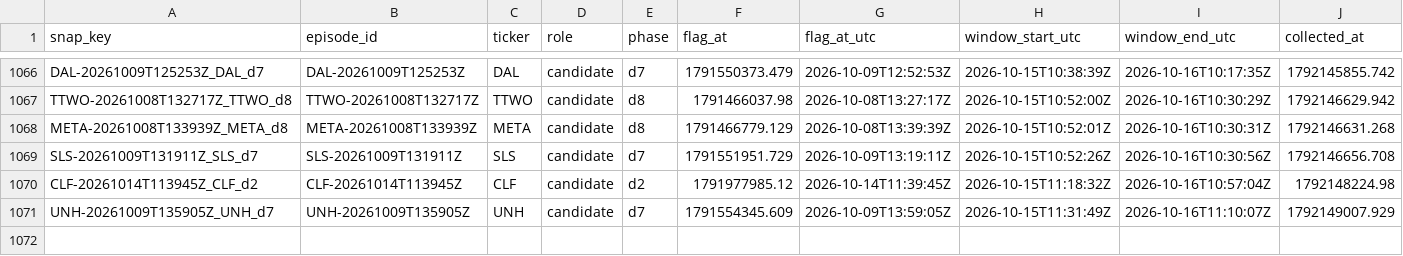
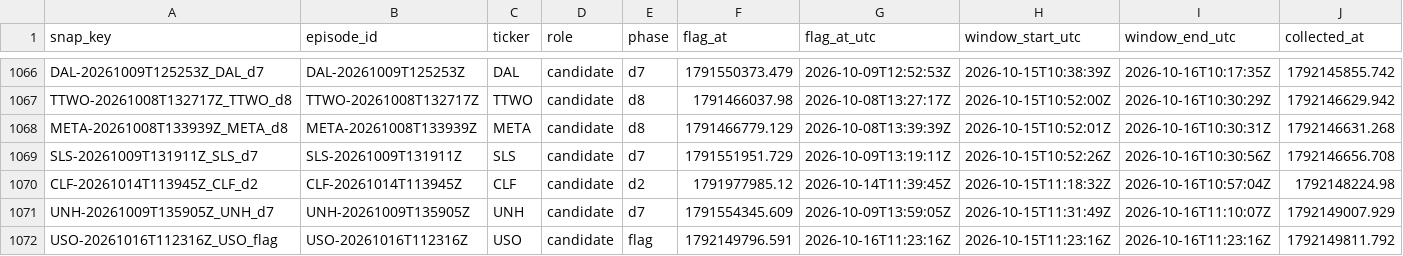
Before and after one commit to ShouvikRaj/pump-dump-detector, a CSV file: social/snapshots.csv, drawn as a sheet; only a part is shown, gaps mark what is left out; rows hold the shown columns only; the diff names each change by its address in the sheet, - before the commit and + after, or states it on an @@ line.

```diff
--- a/social/snapshots.csv
+++ b/social/snapshots.csv
+row 1072: USO-20261016T112316Z_USO_flag | USO-20261016T112316Z | USO | candidate | flag | 1792149796.591 | 2026-10-16T11:23:16Z | 2026-10-15T11:23:16Z | 2026-10-16T11:23:16Z | 1792149811.792
```
Also changed, not shown: 1 other file.
